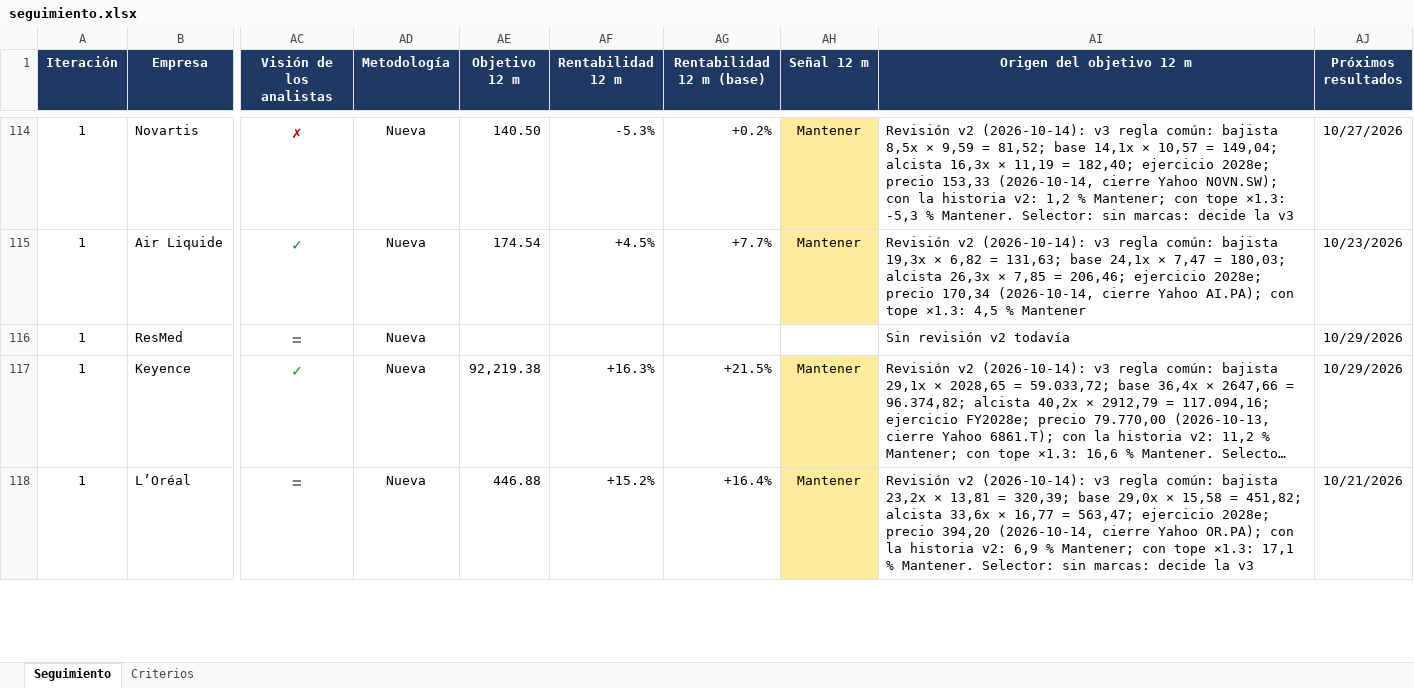
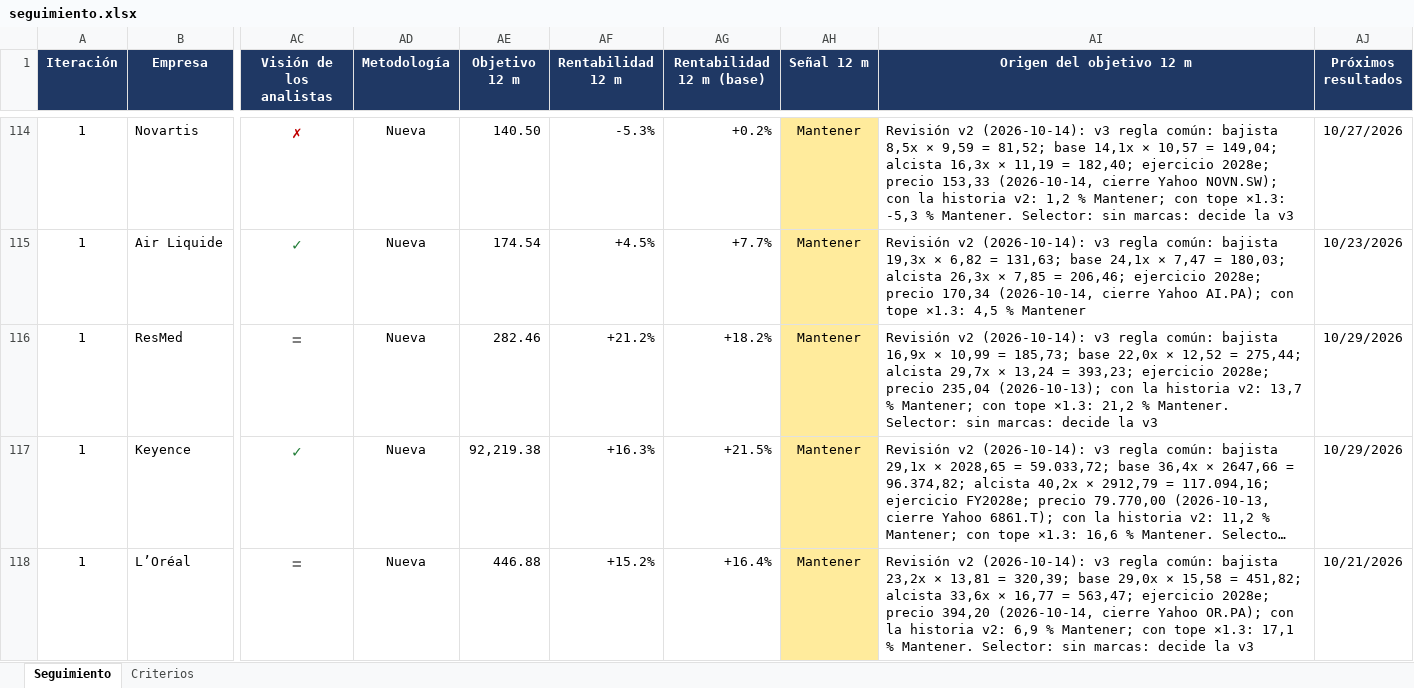
Before and after one commit to HotisS/analisis-inversion, an Excel workbook: seguimiento.xlsx, sheet Seguimiento, drawn as a sheet; only a part is shown, gaps mark what is left out; long unchanged cells end in …; values as stored, in another font and other column widths than the file's, no borders; the diff names each change by its address in the sheet, - before the commit and + after, or states it on an @@ line.

```diff
--- a/seguimiento.xlsx (sheet Seguimiento)
+++ b/seguimiento.xlsx (sheet Seguimiento)
-AE116 (Objetivo 12 m): (empty)
+AE116 (Objetivo 12 m): 282.46
-AF116 (Rentabilidad 12 m): (empty)
+AF116 (Rentabilidad 12 m): +21.2%
-AG116 (Rentabilidad 12 m (base)): (empty)
+AG116 (Rentabilidad 12 m (base)): +18.2%
-AH116 (Señal 12 m): (empty)
+AH116 (Señal 12 m): Mantener
-AH116 fill: none
+AH116 fill: #FFEB9C
-AI116 (Origen del objetivo 12 m): Sin revisión v2 todavía
+AI116 (Origen del objetivo 12 m): Revisión v2 (2026-10-14): v3 regla común: bajista 16,9x × 10,99 = 185,73; base 22,0x × 12,52 = 275,44; alcista 29,7x × 13,24 = 393,23; ejercicio 2028e; precio 235,04 (2026-10-13); con la historia v2: 13,7 % Mantener; con tope ×1.3: 21,2 % Mantener. Selector: sin marcas: decide la v3
```
